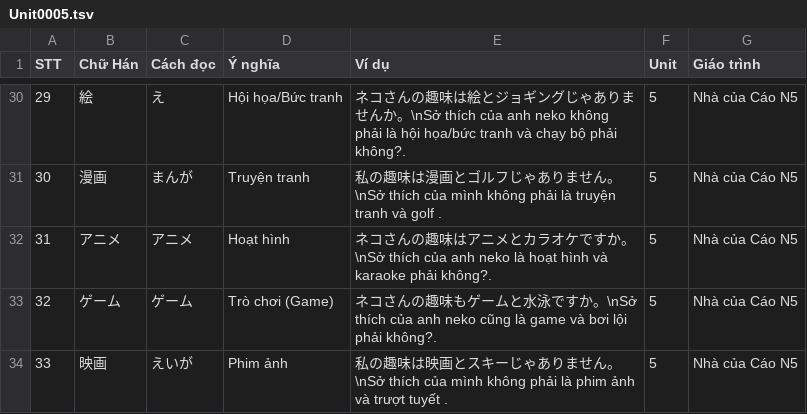
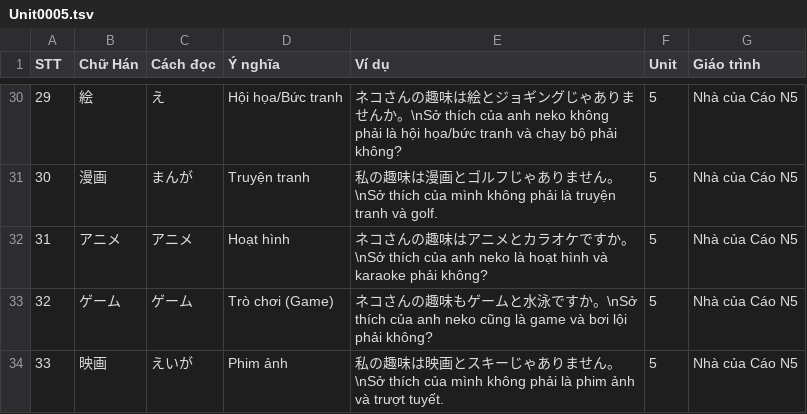
Before and after one commit to Nha-cua-Cao/JP-learning-tools, a TSV file: BlazeCard/NhaCuaCaoN5/Unit0005.tsv, drawn as a sheet; only a part is shown, gaps mark what is left out; the diff covers the shown part only.

```diff
--- a/BlazeCard/NhaCuaCaoN5/Unit0005.tsv
+++ b/BlazeCard/NhaCuaCaoN5/Unit0005.tsv
@@ -30,5 +30,5 @@ STT	Chữ Hán	Cách đọc	Ý nghĩa	Ví dụ	Unit	Giáo trình
-29	絵	え	Hội họa/Bức tranh	ネコさんの趣味は絵とジョギングじゃありませんか。\nSở thích của anh neko không phải là hội họa/bức tranh và chạy bộ phải không?.	5	Nhà của Cáo N5
-30	漫画	まんが	Truyện tranh	私の趣味は漫画とゴルフじゃありません。\nSở thích của mình không phải là truyện tranh và golf .	5	Nhà của Cáo N5
-31	アニメ	アニメ	Hoạt hình	ネコさんの趣味はアニメとカラオケですか。\nSở thích của anh neko là hoạt hình và karaoke phải không?.	5	Nhà của Cáo N5
-32	ゲーム	ゲーム	Trò chơi (Game)	ネコさんの趣味もゲームと水泳ですか。\nSở thích của anh neko cũng là game và bơi lội phải không?.	5	Nhà của Cáo N5
-33	映画	えいが	Phim ảnh	私の趣味は映画とスキーじゃありません。\nSở thích của mình không phải là phim ảnh và trượt tuyết .	5	Nhà của Cáo N5
+29	絵	え	Hội họa/Bức tranh	ネコさんの趣味は絵とジョギングじゃありませんか。\nSở thích của anh neko không phải là hội họa/bức tranh và chạy bộ phải không?	5	Nhà của Cáo N5
+30	漫画	まんが	Truyện tranh	私の趣味は漫画とゴルフじゃありません。\nSở thích của mình không phải là truyện tranh và golf.	5	Nhà của Cáo N5
+31	アニメ	アニメ	Hoạt hình	ネコさんの趣味はアニメとカラオケですか。\nSở thích của anh neko là hoạt hình và karaoke phải không?	5	Nhà của Cáo N5
+32	ゲーム	ゲーム	Trò chơi (Game)	ネコさんの趣味もゲームと水泳ですか。\nSở thích của anh neko cũng là game và bơi lội phải không?	5	Nhà của Cáo N5
+33	映画	えいが	Phim ảnh	私の趣味は映画とスキーじゃありません。\nSở thích của mình không phải là phim ảnh và trượt tuyết.	5	Nhà của Cáo N5
```
Also changed, not shown: 28 edited cells elsewhere in this file.
